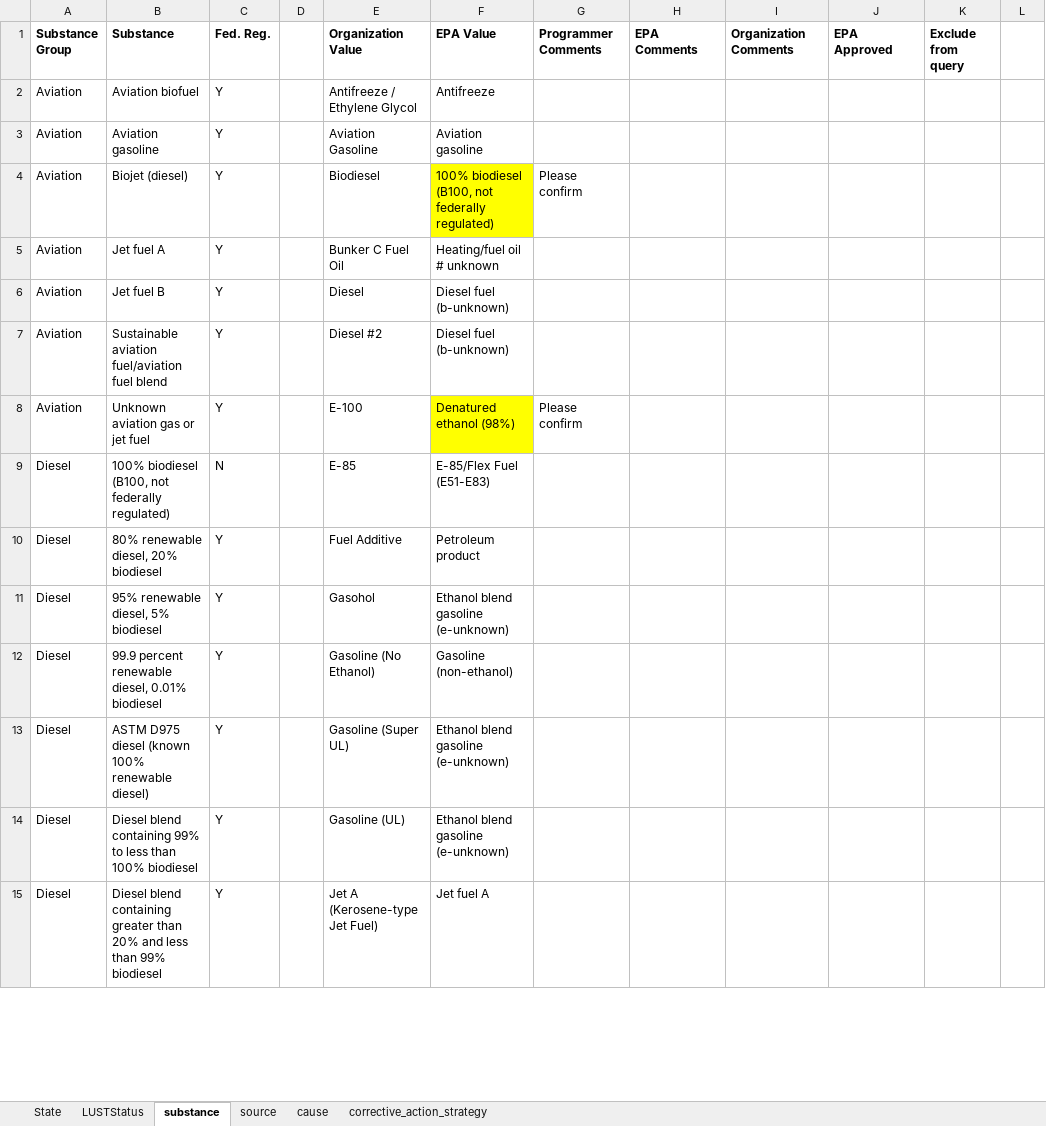
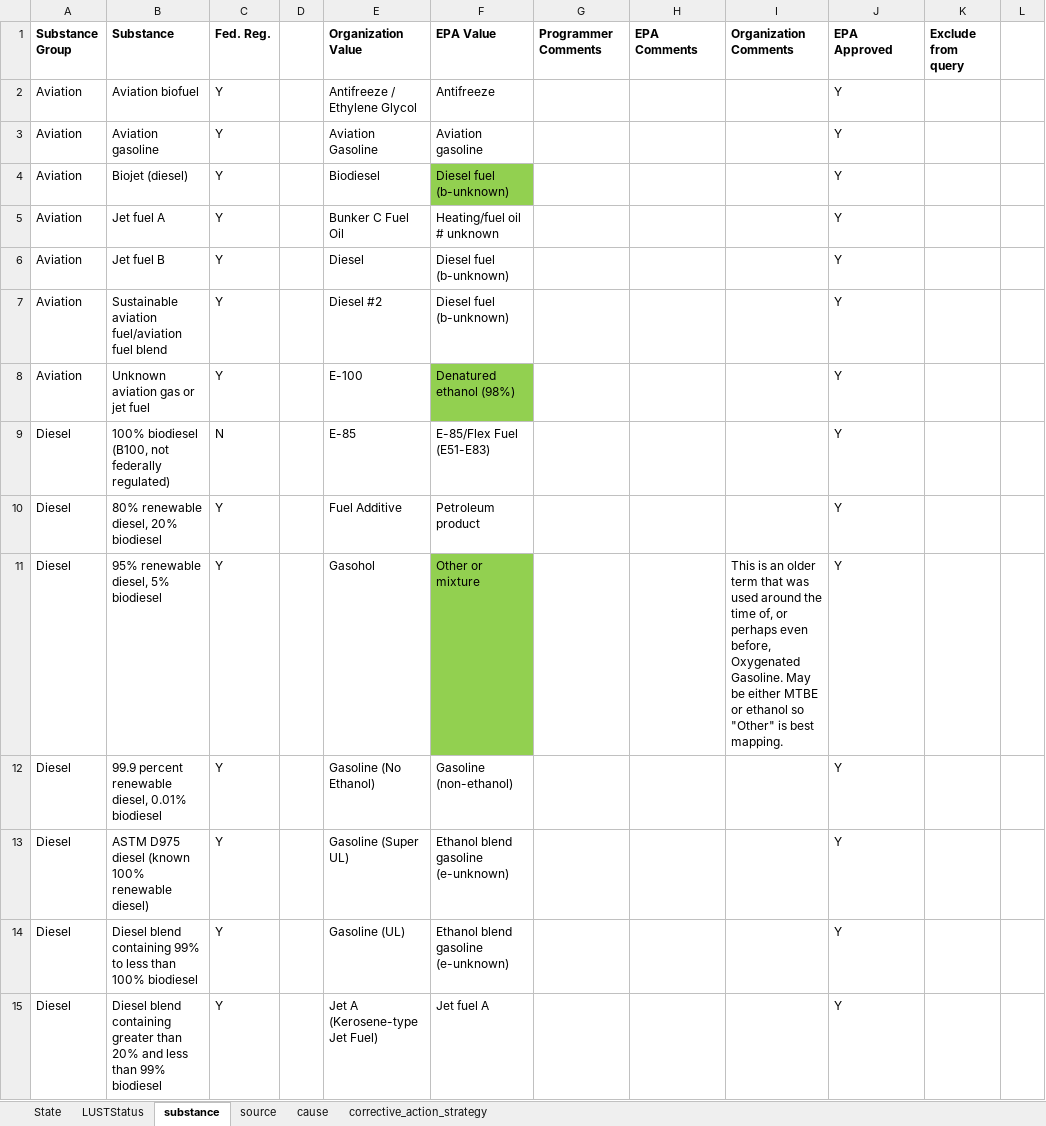
Before and after one commit to Eastern-Research-Group/UST, an Excel workbook: ust/python/exports/mapping/AZ/AZ_Releases_mapping_20240724192944.xlsx, sheet substance, drawn as a sheet; only a part is shown; values as stored, in another font and other column widths than the file's, no borders; the diff covers the shown part only; the diff names each change by its address in the sheet, - before the commit and + after, or states it on an @@ line.

Commit message:
AZ mapping

```diff
--- a/ust/python/exports/mapping/AZ/AZ_Releases_mapping_20240724192944.xlsx (sheet substance)
+++ b/ust/python/exports/mapping/AZ/AZ_Releases_mapping_20240724192944.xlsx (sheet substance)
-J2:J15 (EPA Approved): (empty)
+J2:J15 (EPA Approved): Y
-F4 (EPA Value): 100% biodiesel (B100, not federally regulated)
+F4 (EPA Value): Diesel fuel (b-unknown)
-F4 fill: #FFFF00
+F4 fill: #92D050
-G4 (Programmer Comments): Please confirm
+G4 (Programmer Comments): (empty)
-F8 fill: #FFFF00
+F8 fill: #92D050
-G8 (Programmer Comments): Please confirm
+G8 (Programmer Comments): (empty)
-F11 (EPA Value): Ethanol blend gasoline (e-unknown)
+F11 (EPA Value): Other or mixture
-F11 fill: none
+F11 fill: #92D050
-I11 (Organization Comments): (empty)
+I11 (Organization Comments): This is an older term that was used around the time of, or perhaps even before, Oxygenated Gasoline. May be either MTBE or ethanol so "Other" is best mapping.
```
Also changed, not shown: 25 edited cells and cell formats elsewhere in this sheet, sheet cause, ust/python/exports/mapping/AZ/AZ_UST_mapping_20240723233603.xlsx, 2 other files.
